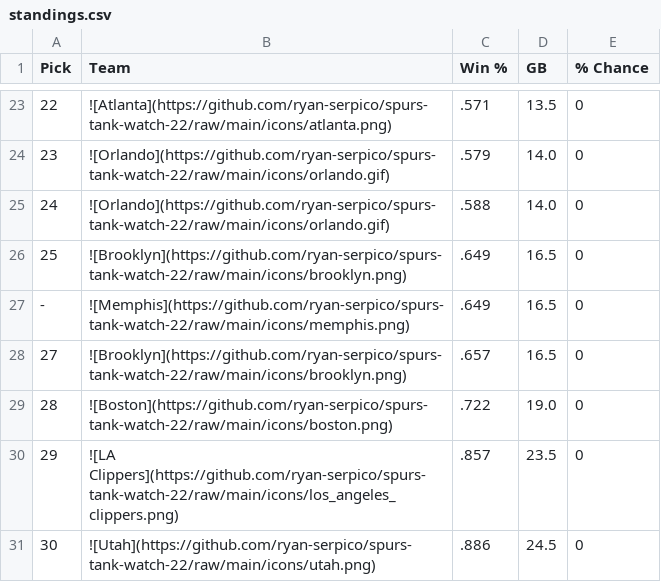
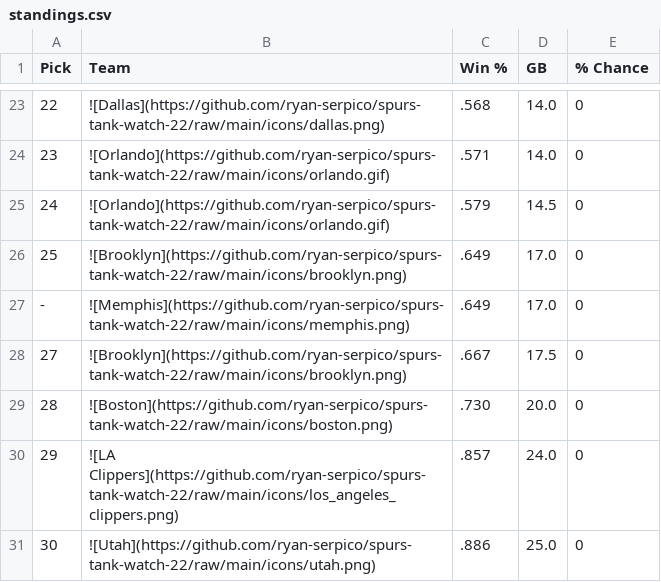
Before and after one commit to ryan-serpico/spurs-tank-watch-22, a CSV file: output/standings.csv, drawn as a sheet; only a part is shown, gaps mark what is left out; the diff covers the shown part only.

```diff
--- a/output/standings.csv
+++ b/output/standings.csv
@@ -23,9 +23,9 @@ Pick,Team,Win %,GB,% Chance
-22,![Atlanta](https://github.com/ryan-serpico/spurs-tank-watch-22/raw/main/icons/atlanta.png),.571,13.5,0
-23,![Orlando](https://github.com/ryan-serpico/spurs-tank-watch-22/raw/main/icons/orlando.gif),.579,14.0,0
-24,![Orlando](https://github.com/ryan-serpico/spurs-tank-watch-22/raw/main/icons/orlando.gif),.588,14.0,0
-25,![Brooklyn](https://github.com/ryan-serpico/spurs-tank-watch-22/raw/main/icons/brooklyn.png),.649,16.5,0
--,![Memphis](https://github.com/ryan-serpico/spurs-tank-watch-22/raw/main/icons/memphis.png),.649,16.5,0
-27,![Brooklyn](https://github.com/ryan-serpico/spurs-tank-watch-22/raw/main/icons/brooklyn.png),.657,16.5,0
-28,![Boston](https://github.com/ryan-serpico/spurs-tank-watch-22/raw/main/icons/boston.png),.722,19.0,0
-29,![LA Clippers](https://github.com/ryan-serpico/spurs-tank-watch-22/raw/main/icons/los_angeles_clippers.png),.857,23.5,0
-30,![Utah](https://github.com/ryan-serpico/spurs-tank-watch-22/raw/main/icons/utah.png),.886,24.5,0
+22,![Dallas](https://github.com/ryan-serpico/spurs-tank-watch-22/raw/main/icons/dallas.png),.568,14.0,0
+23,![Orlando](https://github.com/ryan-serpico/spurs-tank-watch-22/raw/main/icons/orlando.gif),.571,14.0,0
+24,![Orlando](https://github.com/ryan-serpico/spurs-tank-watch-22/raw/main/icons/orlando.gif),.579,14.5,0
+25,![Brooklyn](https://github.com/ryan-serpico/spurs-tank-watch-22/raw/main/icons/brooklyn.png),.649,17.0,0
+-,![Memphis](https://github.com/ryan-serpico/spurs-tank-watch-22/raw/main/icons/memphis.png),.649,17.0,0
+27,![Brooklyn](https://github.com/ryan-serpico/spurs-tank-watch-22/raw/main/icons/brooklyn.png),.667,17.5,0
+28,![Boston](https://github.com/ryan-serpico/spurs-tank-watch-22/raw/main/icons/boston.png),.730,20.0,0
+29,![LA Clippers](https://github.com/ryan-serpico/spurs-tank-watch-22/raw/main/icons/los_angeles_clippers.png),.857,24.0,0
+30,![Utah](https://github.com/ryan-serpico/spurs-tank-watch-22/raw/main/icons/utah.png),.886,25.0,0
```
Also changed, not shown: 1 added row, 1 removed row and 34 edited cells elsewhere in this file, 3 other files.
